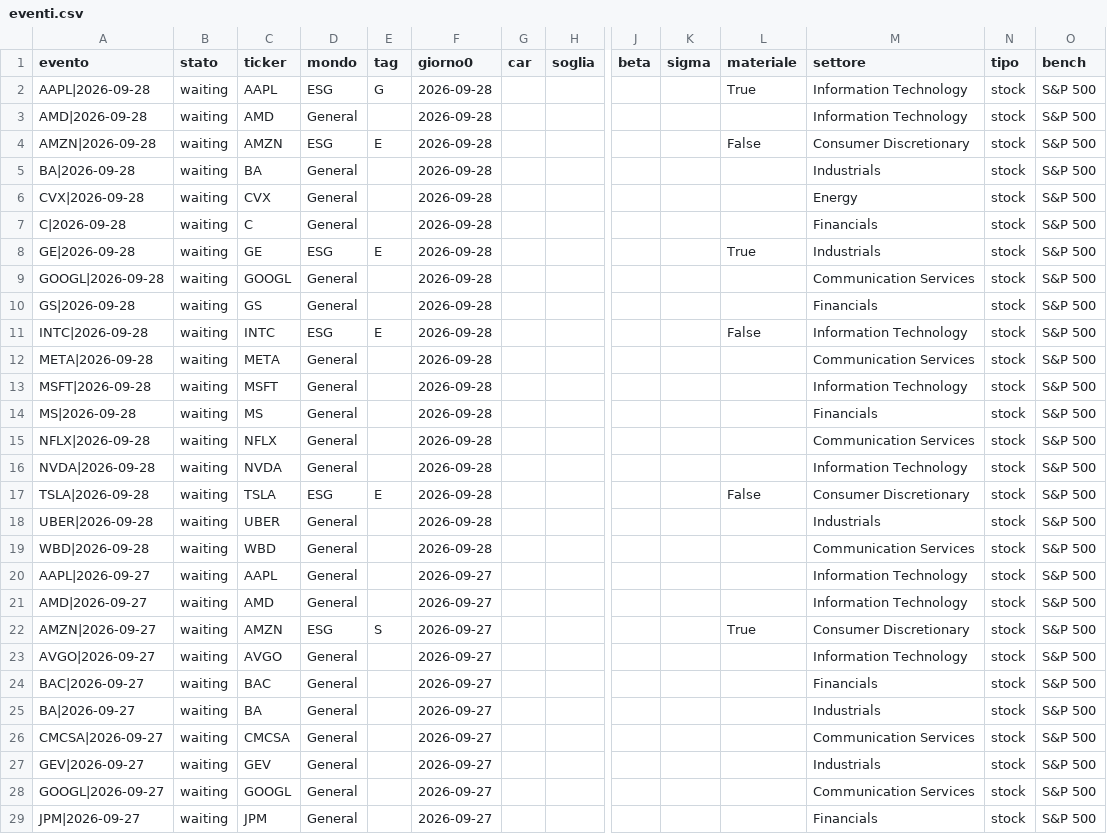
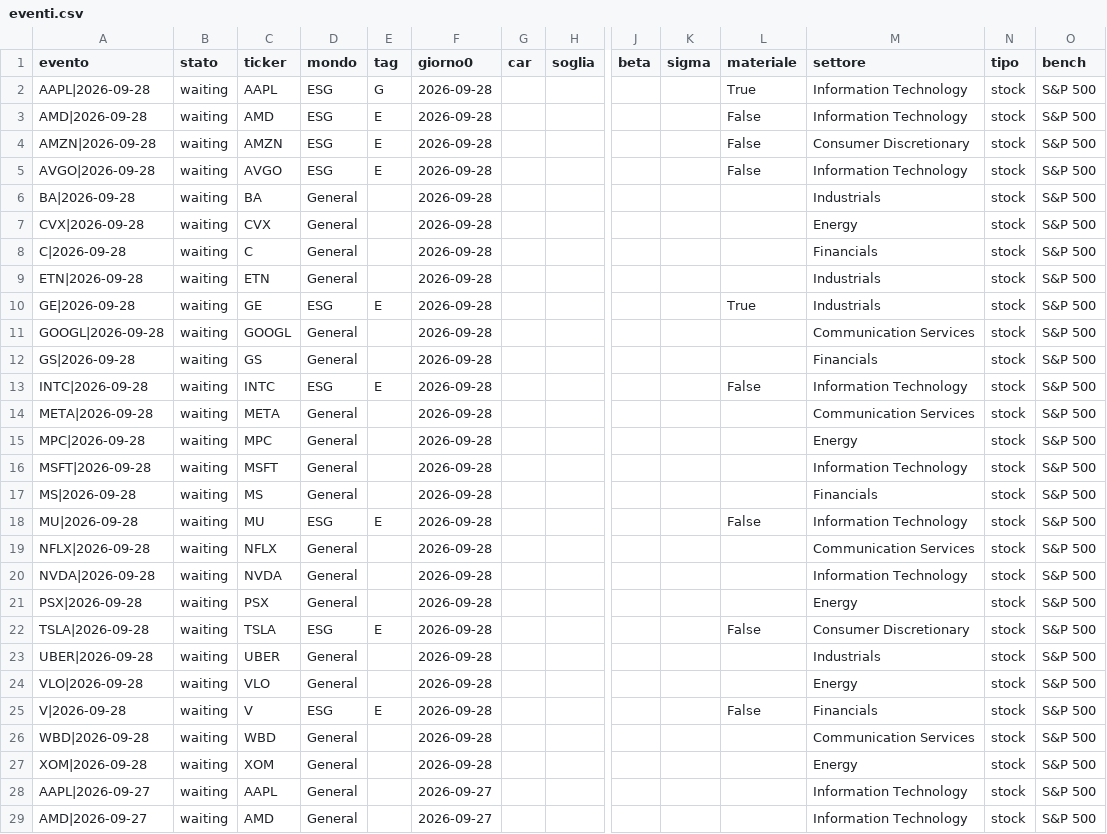
Before and after one commit to carlospinetto99/news-impact-tracker, a CSV file: eventi.csv, drawn as a sheet; only a part is shown, gaps mark what is left out; the shorter side is filled out with more unchanged rows; rows hold the shown columns only; the diff names each change by its address in the sheet, - before the commit and + after, or states it on an @@ line.

```diff
--- a/eventi.csv
+++ b/eventi.csv
-D3 (mondo): General
+D3 (mondo): ESG
-E3 (tag): (empty)
+E3 (tag): E
-L3 (materiale): (empty)
+L3 (materiale): False
+row 5: AVGO|2026-09-28 | waiting | AVGO | ESG | E | 2026-09-28 |  |  |  |  | False | Information Technology | stock | S&P 500
+row 9: ETN|2026-09-28 | waiting | ETN | General |  | 2026-09-28 |  |  |  |  |  | Industrials | stock | S&P 500
+row 15: MPC|2026-09-28 | waiting | MPC | General |  | 2026-09-28 |  |  |  |  |  | Energy | stock | S&P 500
+row 18: MU|2026-09-28 | waiting | MU | ESG | E | 2026-09-28 |  |  |  |  | False | Information Technology | stock | S&P 500
+row 21: PSX|2026-09-28 | waiting | PSX | General |  | 2026-09-28 |  |  |  |  |  | Energy | stock | S&P 500
+row 24: VLO|2026-09-28 | waiting | VLO | General |  | 2026-09-28 |  |  |  |  |  | Energy | stock | S&P 500
+row 25: V|2026-09-28 | waiting | V | ESG | E | 2026-09-28 |  |  |  |  | False | Financials | stock | S&P 500
+row 27: XOM|2026-09-28 | waiting | XOM | General |  | 2026-09-28 |  |  |  |  |  | Energy | stock | S&P 500
```
Also changed, not shown: 2 other files.
